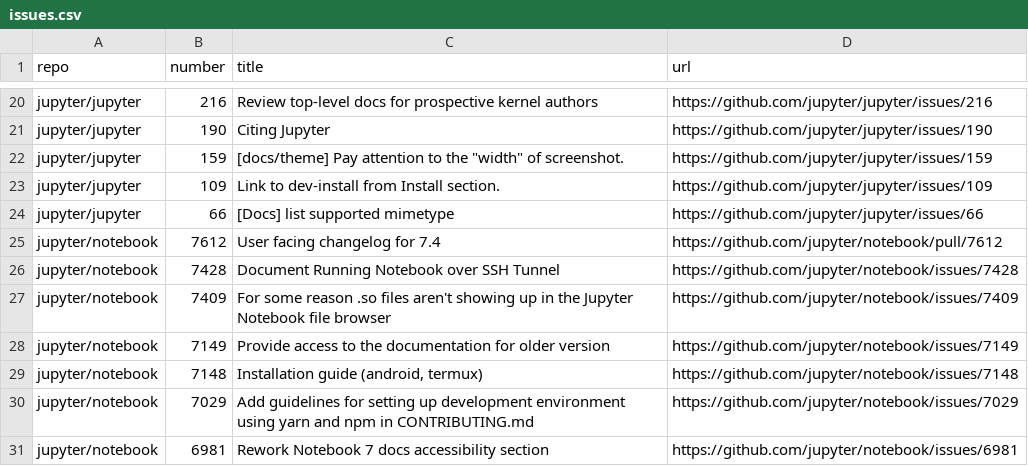
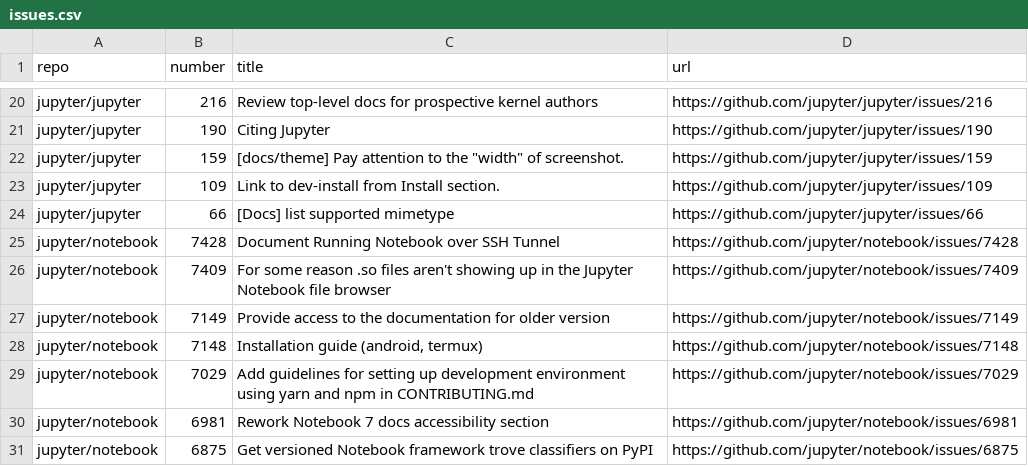
Before and after one commit to chbrandt/jupyter-docs-test, a CSV file: issues.csv, drawn as a sheet; only a part is shown, gaps mark what is left out; the shorter side is filled out with more unchanged rows; the diff names each change by its address in the sheet, - before the commit and + after, or states it on an @@ line.

```diff
--- a/issues.csv
+++ b/issues.csv
-row 25: jupyter/notebook | 7612 | User facing changelog for 7.4 | https://github.com/jupyter/notebook/pull/7612
```
Also changed, not shown: 1 other file.
